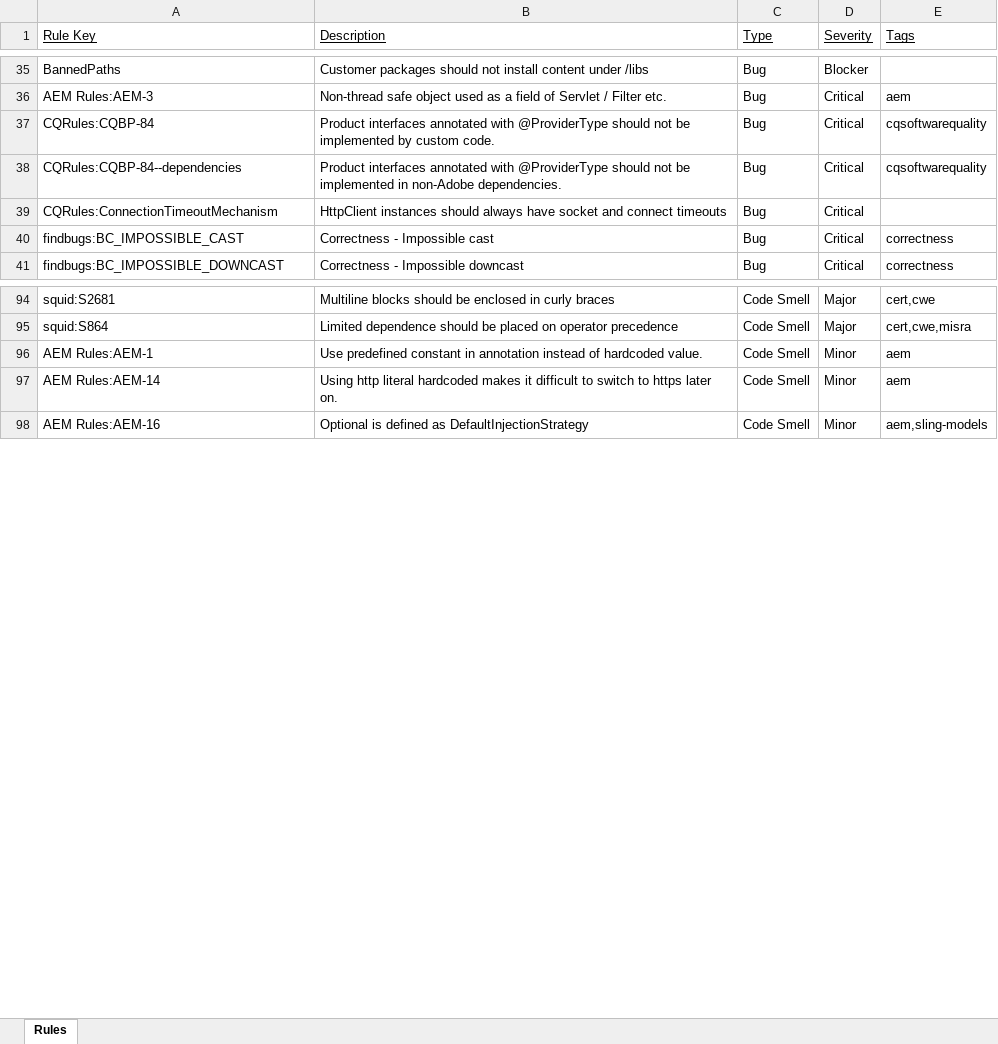
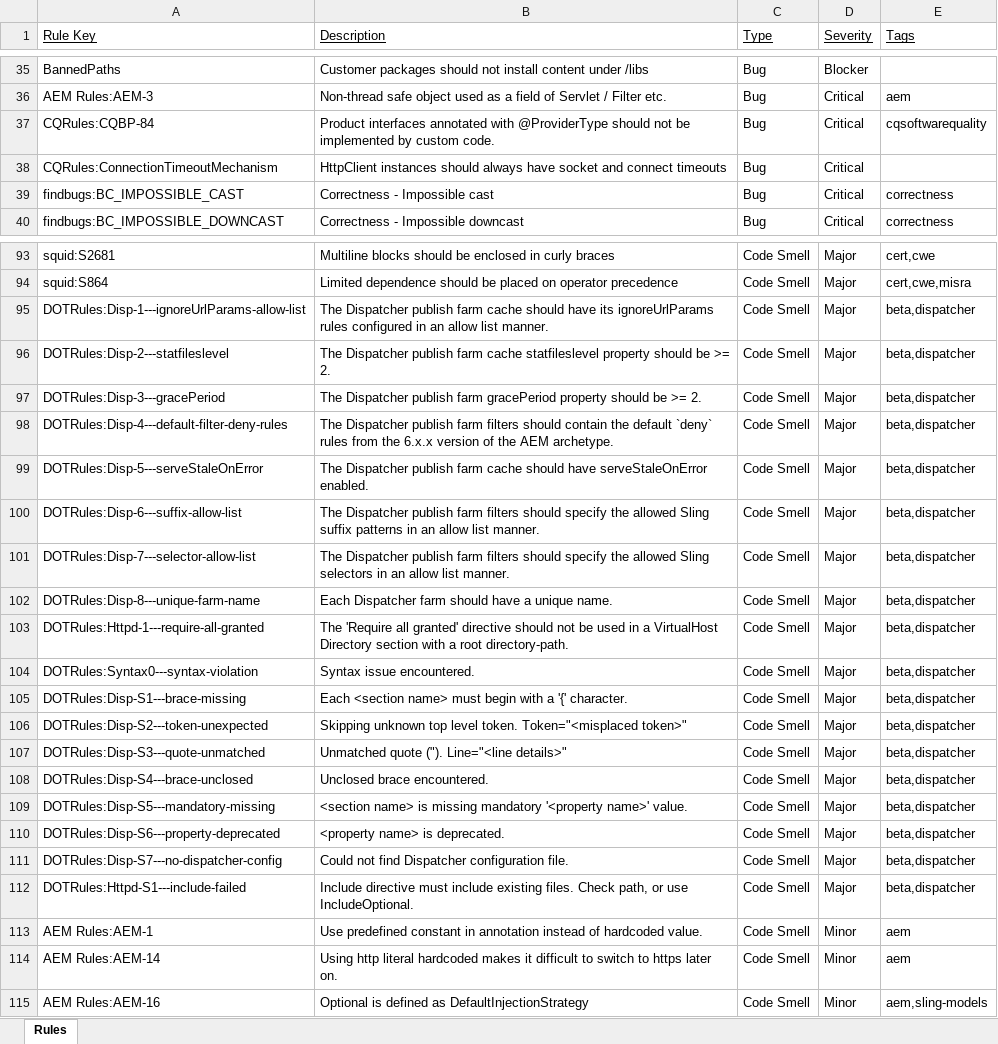
Before and after one commit to isabella232/experience-manager-cloud-manager.zh-Hans, an Excel workbook: help/using/assets/CodeQuality-rules-latest-AMS.xlsx, sheet Rules, drawn as a sheet; only a part is shown, gaps mark what is left out; values as stored, in another font and other column widths than the file's, no borders; removed rows and columns are numbered as before the commit, all else as after; the diff names each change by its address in the sheet, - before the commit and + after, or states it on an @@ line.

Commit message:
Updating Old File for core commit 054f1d748c2d04cf17ed561d98a5746c15340109

```diff
--- a/help/using/assets/CodeQuality-rules-latest-AMS.xlsx (sheet Rules)
+++ b/help/using/assets/CodeQuality-rules-latest-AMS.xlsx (sheet Rules)
-row 38: CQRules:CQBP-84--dependencies | Product interfaces annotated with @ProviderType should not be implemented in non-Adobe dependencies. | Bug | Critical | cqsoftwarequality
+row 95: DOTRules:Disp-1---ignoreUrlParams-allow-list | The Dispatcher publish farm cache should have its ignoreUrlParams rules configured in an allow list manner. | Code Smell | Major | beta,dispatcher
+row 96: DOTRules:Disp-2---statfileslevel | The Dispatcher publish farm cache statfileslevel property should be >= 2. | Code Smell | Major | beta,dispatcher
+row 97: DOTRules:Disp-3---gracePeriod | The Dispatcher publish farm gracePeriod property should be >= 2. | Code Smell | Major | beta,dispatcher
+row 98: DOTRules:Disp-4---default-filter-deny-rules | The Dispatcher publish farm filters should contain the default `deny` rules from the 6.x.x version of the AEM archetype. | Code Smell | Major | beta,dispatcher
+row 99: DOTRules:Disp-5---serveStaleOnError | The Dispatcher publish farm cache should have serveStaleOnError enabled. | Code Smell | Major | beta,dispatcher
+row 100: DOTRules:Disp-6---suffix-allow-list | The Dispatcher publish farm filters should specify the allowed Sling suffix patterns in an allow list manner. | Code Smell | Major | beta,dispatcher
+row 101: DOTRules:Disp-7---selector-allow-list | The Dispatcher publish farm filters should specify the allowed Sling selectors in an allow list manner. | Code Smell | Major | beta,dispatcher
+row 102: DOTRules:Disp-8---unique-farm-name | Each Dispatcher farm should have a unique name. | Code Smell | Major | beta,dispatcher
+row 103: DOTRules:Httpd-1---require-all-granted | The 'Require all granted' directive should not be used in a VirtualHost Directory section with a root directory-path. | Code Smell | Major | beta,dispatcher
+row 104: DOTRules:Syntax0---syntax-violation | Syntax issue encountered. | Code Smell | Major | beta,dispatcher
+row 105: DOTRules:Disp-S1---brace-missing | Each <section name> must begin with a '{' character. | Code Smell | Major | beta,dispatcher
+row 106: DOTRules:Disp-S2---token-unexpected | Skipping unknown top level token. Token="<misplaced token>" | Code Smell | Major | beta,dispatcher
+row 107: DOTRules:Disp-S3---quote-unmatched | Unmatched quote ("). Line="<line details>" | Code Smell | Major | beta,dispatcher
+row 108: DOTRules:Disp-S4---brace-unclosed | Unclosed brace encountered. | Code Smell | Major | beta,dispatcher
+row 109: DOTRules:Disp-S5---mandatory-missing | <section name> is missing mandatory '<property name>' value. | Code Smell | Major | beta,dispatcher
+row 110: DOTRules:Disp-S6---property-deprecated | <property name> is deprecated. | Code Smell | Major | beta,dispatcher
+row 111: DOTRules:Disp-S7---no-dispatcher-config | Could not find Dispatcher configuration file. | Code Smell | Major | beta,dispatcher
+row 112: DOTRules:Httpd-S1---include-failed | Include directive must include existing files. Check path, or use IncludeOptional. | Code Smell | Major | beta,dispatcher
```
